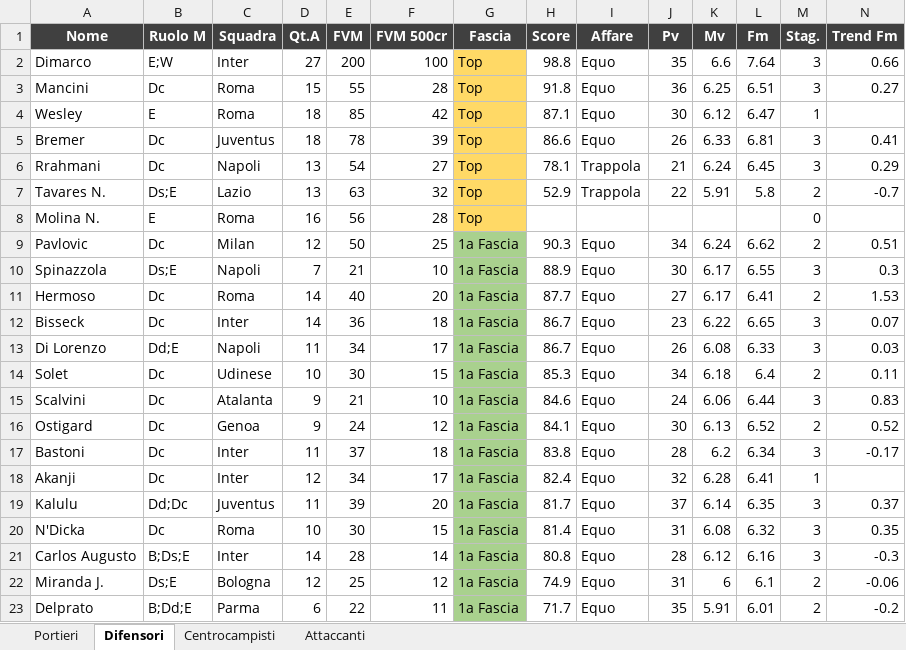
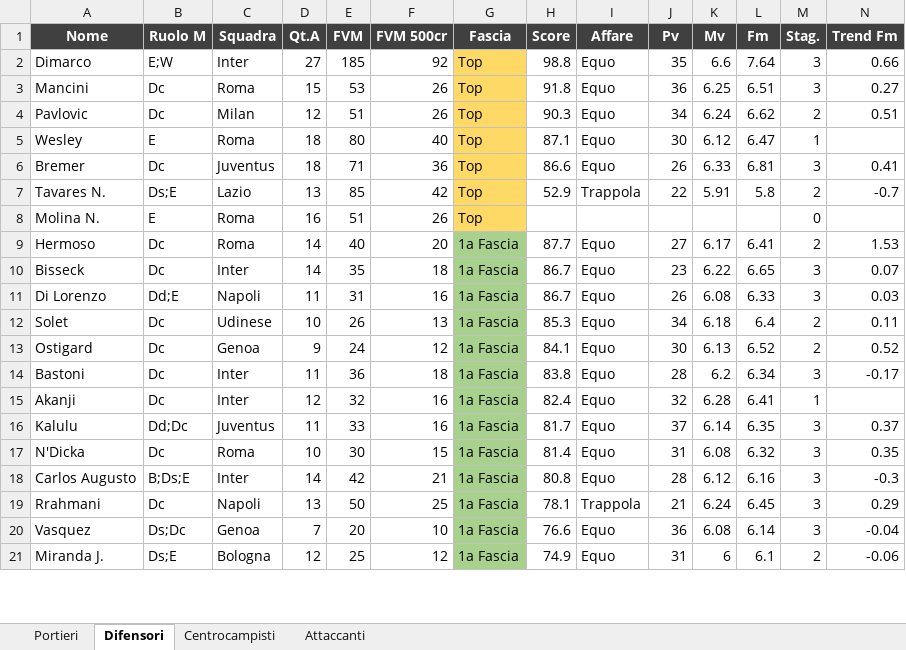
Before and after one commit to danielebaldo/fantaden, an Excel workbook: export/lista_asta.xlsx, sheet Difensori, drawn as a sheet; only a part is shown; values as stored, in another font and other column widths than the file's, no borders; removed rows and columns are numbered as before the commit, all else as after; rows hold the shown columns only; the diff covers the shown part only; the diff names each change by its address in the sheet, - before the commit and + after, or states it on an @@ line.

```diff
--- a/export/lista_asta.xlsx (sheet Difensori)
+++ b/export/lista_asta.xlsx (sheet Difensori)
-E2 (FVM): 200
+E2 (FVM): 185
-F2 (FVM 500cr): 100
+F2 (FVM 500cr): 92
-E3 (FVM): 55
+E3 (FVM): 53
-F3 (FVM 500cr): 28
+F3 (FVM 500cr): 26
+row 4: Pavlovic | Dc | Milan | 12 | 51 | 26 | Top | 90.3 | Equo | 34 | 6.24 | 6.62 | 2 | 0.51
-E5 (FVM): 85
+E5 (FVM): 80
-F5 (FVM 500cr): 42
+F5 (FVM 500cr): 40
-E6 (FVM): 78
+E6 (FVM): 71
-F6 (FVM 500cr): 39
+F6 (FVM 500cr): 36
-row 6: Rrahmani | Dc | Napoli | 13 | 54 | 27 | Top | 78.1 | Trappola | 21 | 6.24 | 6.45 | 3 | 0.29
-E7 (FVM): 63
+E7 (FVM): 85
-F7 (FVM 500cr): 32
+F7 (FVM 500cr): 42
-E8 (FVM): 56
+E8 (FVM): 51
-F8 (FVM 500cr): 28
+F8 (FVM 500cr): 26
-row 9: Pavlovic | Dc | Milan | 12 | 50 | 25 | 1a Fascia | 90.3 | Equo | 34 | 6.24 | 6.62 | 2 | 0.51
-row 10: Spinazzola | Ds;E | Napoli | 7 | 21 | 10 | 1a Fascia | 88.9 | Equo | 30 | 6.17 | 6.55 | 3 | 0.3
-E10 (FVM): 36
+E10 (FVM): 35
-E11 (FVM): 34
+E11 (FVM): 31
-F11 (FVM 500cr): 17
+F11 (FVM 500cr): 16
-E12 (FVM): 30
+E12 (FVM): 26
-F12 (FVM 500cr): 15
+F12 (FVM 500cr): 13
-row 15: Scalvini | Dc | Atalanta | 9 | 21 | 10 | 1a Fascia | 84.6 | Equo | 24 | 6.06 | 6.44 | 3 | 0.83
-E14 (FVM): 37
+E14 (FVM): 36
-E15 (FVM): 34
+E15 (FVM): 32
-F15 (FVM 500cr): 17
+F15 (FVM 500cr): 16
-E16 (FVM): 39
+E16 (FVM): 33
-F16 (FVM 500cr): 20
+F16 (FVM 500cr): 16
-E18 (FVM): 28
+E18 (FVM): 42
-F18 (FVM 500cr): 14
+F18 (FVM 500cr): 21
+row 19: Rrahmani | Dc | Napoli | 13 | 50 | 25 | 1a Fascia | 78.1 | Trappola | 21 | 6.24 | 6.45 | 3 | 0.29
+row 20: Vasquez | Ds;Dc | Genoa | 7 | 20 | 10 | 1a Fascia | 76.6 | Equo | 36 | 6.08 | 6.14 | 3 | -0.04
-row 23: Delprato | B;Dd;E | Parma | 6 | 22 | 11 | 1a Fascia | 71.7 | Equo | 35 | 5.91 | 6.01 | 2 | -0.2
```
Also changed, not shown: 13 added rows, 11 removed rows and 79 edited cells elsewhere in this sheet, sheet Centrocampisti, sheet Attaccanti, sheet Portieri, 4 other files.
